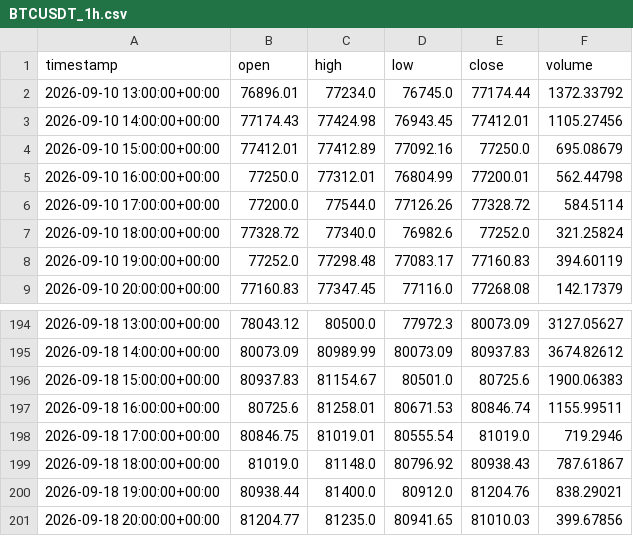
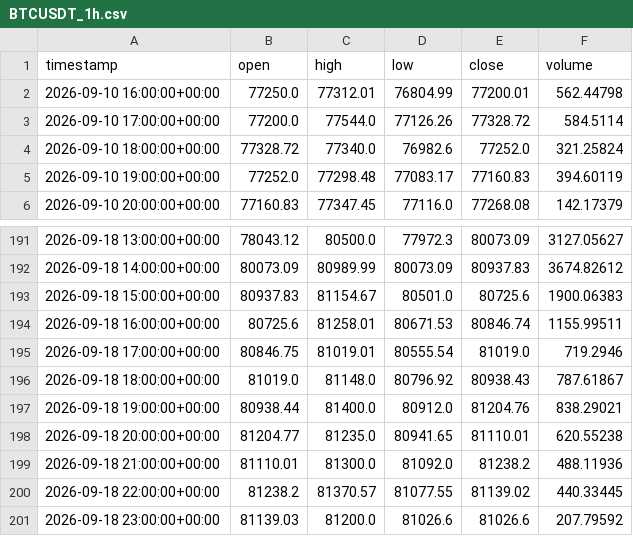
Before and after one commit to maraky122/mesa-brooks, a CSV file: data/ohlc/BTCUSDT_1h.csv, drawn as a sheet; only a part is shown, gaps mark what is left out.

```diff
--- a/data/ohlc/BTCUSDT_1h.csv
+++ b/data/ohlc/BTCUSDT_1h.csv
@@ -1,5 +1,2 @@
 timestamp,open,high,low,close,volume
-2026-09-10 13:00:00+00:00,76896.01,77234.0,76745.0,77174.44,1372.33792
-2026-09-10 14:00:00+00:00,77174.43,77424.98,76943.45,77412.01,1105.27456
-2026-09-10 15:00:00+00:00,77412.01,77412.89,77092.16,77250.0,695.08679
 2026-09-10 16:00:00+00:00,77250.0,77312.01,76804.99,77200.01,562.44798
@@ -200,2 +197,5 @@ timestamp,open,high,low,close,volume
 2026-09-18 19:00:00+00:00,80938.44,81400.0,80912.0,81204.76,838.29021
-2026-09-18 20:00:00+00:00,81204.77,81235.0,80941.65,81010.03,399.67856
+2026-09-18 20:00:00+00:00,81204.77,81235.0,80941.65,81110.01,620.55238
+2026-09-18 21:00:00+00:00,81110.01,81300.0,81092.0,81238.2,488.11936
+2026-09-18 22:00:00+00:00,81238.2,81370.57,81077.55,81139.02,440.33445
+2026-09-18 23:00:00+00:00,81139.03,81200.0,81026.6,81026.6,207.79592
```
Also changed, not shown: data/ohlc/GCF_1d.csv, data/ohlc/GCF_1h.csv, 20 other files.
